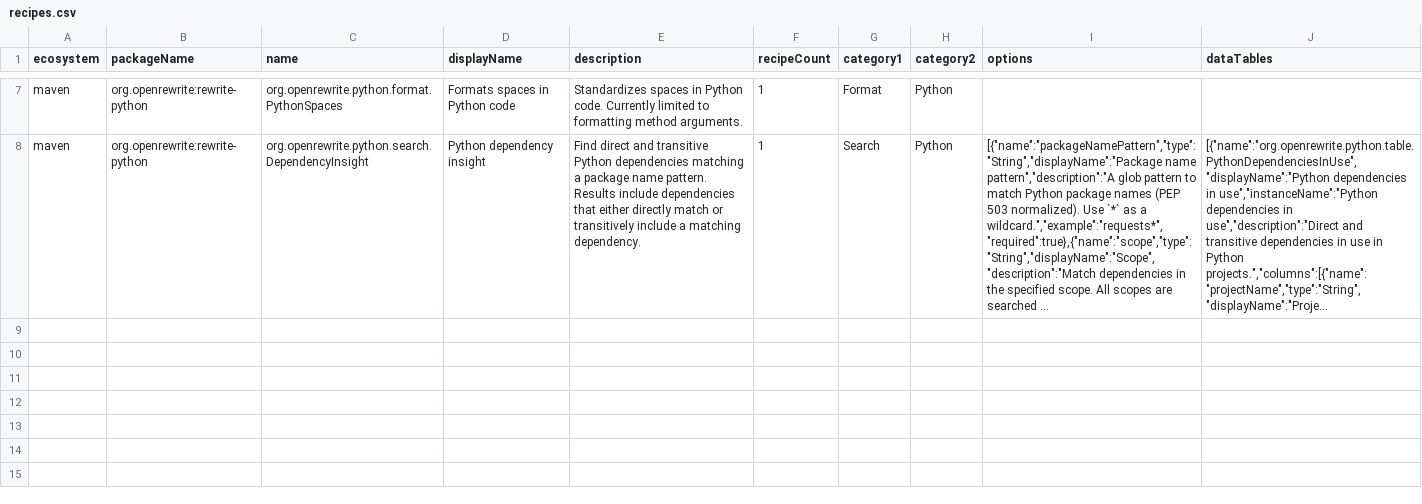
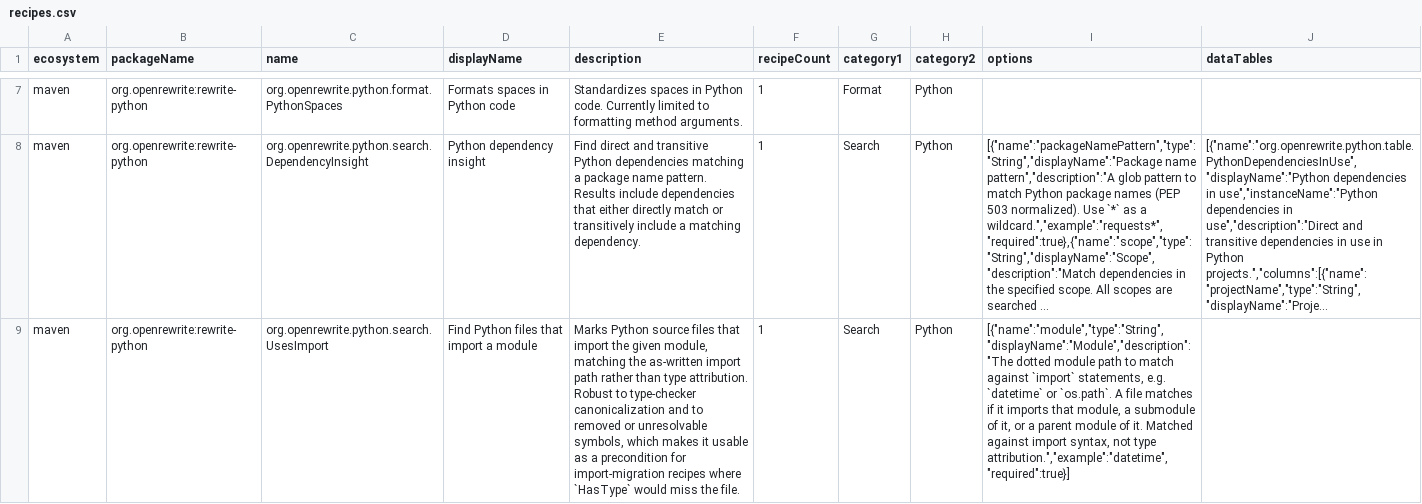
Before and after one commit to openrewrite/rewrite, a CSV file: rewrite-python/src/main/resources/META-INF/rewrite/recipes.csv, drawn as a sheet; only a part is shown, gaps mark what is left out; long unchanged cells end in …; the diff names each change by its address in the sheet, - before the commit and + after, or states it on an @@ line.

Commit message:
Add UsesImport recipe to rewrite-python recipes.csv
The python.search.UsesImport recipe added in #8088 was not registered in
the marketplace CSV, causing recipeCsvValidateCompleteness to fail on main.

```diff
--- a/rewrite-python/src/main/resources/META-INF/rewrite/recipes.csv
+++ b/rewrite-python/src/main/resources/META-INF/rewrite/recipes.csv
+row 9: maven | org.openrewrite:rewrite-python | org.openrewrite.python.search.UsesImport | Find Python files that import a module | Marks Python source files that import the given module, matching the as-written import path rather than type attribution. Robust to type-checker canonicalization and to removed or unresolvable symbols, which makes it usable as a precondition for import-migration recipes where `HasType` would miss the file. | 1 | Search | Python | [{"name":"module","type":"String","displayName":"Module","description":"The dotted module path to match against `import` statements, e.g. `datetime` or `os.path`. A file matches if it imports that module, a submodule of it, or a parent module of it. Matched against import syntax, not type attribution.","example":"datetime","required":true}]
```
